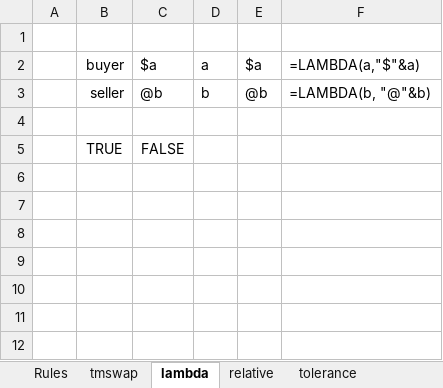
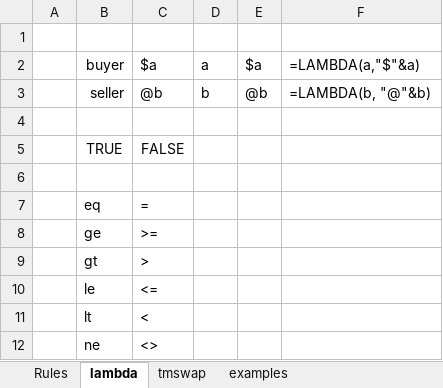
Before and after one commit to xlladdins/xll_sqlite, an Excel workbook: Rules.xlsx, sheet lambda, drawn as a sheet; values as stored, in another font and other column widths than the file's, no borders; the diff names each change by its address in the sheet, - before the commit and + after, or states it on an @@ line.

```diff
--- a/Rules.xlsx (sheet lambda)
+++ b/Rules.xlsx (sheet lambda)
-sheet tab: relative
+sheet tab: examples
-sheet tab: tolerance
@@ sheet tab order changed: Rules | lambda | tmswap | examples @@
+row 6: (empty)
+row 7:  | eq | =
+row 8:  | ge | >=
+row 9:  | gt | >
+row 10:  | le | <=
+row 11:  | lt | <
+row 12:  | ne | <>
```
Also changed, not shown: sheet tmswap, sheet examples, sheet Rules, 1 other file.
